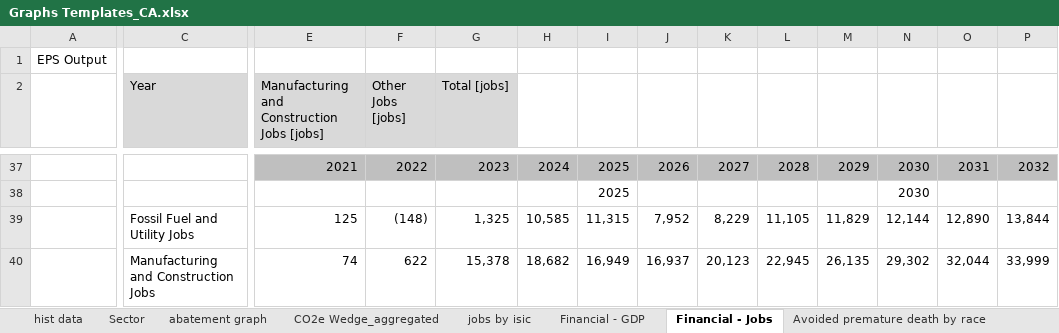
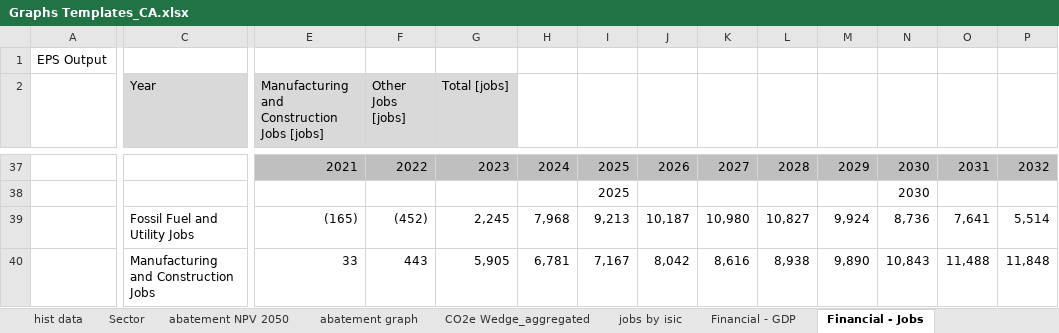
Before and after one commit to EnergyInnovation/eps-california, an Excel workbook: Graphs Templates_CA.xlsx, sheet Financial - Jobs, drawn as a sheet; only a part is shown, gaps mark what is left out; values as stored, in another font and other column widths than the file's, no borders; charts and pictures not drawn; the diff covers the shown part only; the diff names each change by its address in the sheet, - before the commit and + after, or states it on an @@ line.

```diff
--- a/Graphs Templates_CA.xlsx (sheet Financial - Jobs)
+++ b/Graphs Templates_CA.xlsx (sheet Financial - Jobs)
@@ sheet tab unhidden: abatement NPV 2050 @@
-E39: 125
+E39: (165)
-F39 (Other Jobs [jobs]): (148)
+F39 (Other Jobs [jobs]): (452)
-G39 (Total [jobs]): 1,325
+G39 (Total [jobs]): 2,245
-H39: 10,585
+H39: 7,968
-I39: 11,315
+I39: 9,213
-J39: 7,952
+J39: 10,187
-K39: 8,229
+K39: 10,980
-L39: 11,105
+L39: 10,827
-M39: 11,829
+M39: 9,924
-N39: 12,144
+N39: 8,736
-O39: 12,890
+O39: 7,641
-P39: 13,844
+P39: 5,514
-E40: 74
+E40: 33
-F40 (Other Jobs [jobs]): 622
+F40 (Other Jobs [jobs]): 443
-G40 (Total [jobs]): 15,378
+G40 (Total [jobs]): 5,905
-H40: 18,682
+H40: 6,781
-I40: 16,949
+I40: 7,167
-J40: 16,937
+J40: 8,042
-K40: 20,123
+K40: 8,616
-L40: 22,945
+L40: 8,938
-M40: 26,135
+M40: 9,890
-N40: 29,302
+N40: 10,843
-O40: 32,044
+O40: 11,488
-P40: 33,999
+P40: 11,848
```
Also changed, not shown: 216 edited cells elsewhere in this sheet, sheet jobs by isic, sheet Sector, sheet CO2e Wedge_aggregated, sheet abatement graph, sheet Financial - GDP, sheet Avoided premature death by race, 2 more sheets, formulas that keep their value, charts or pictures, Job Testing_CA.xlsx, 19 other files.
